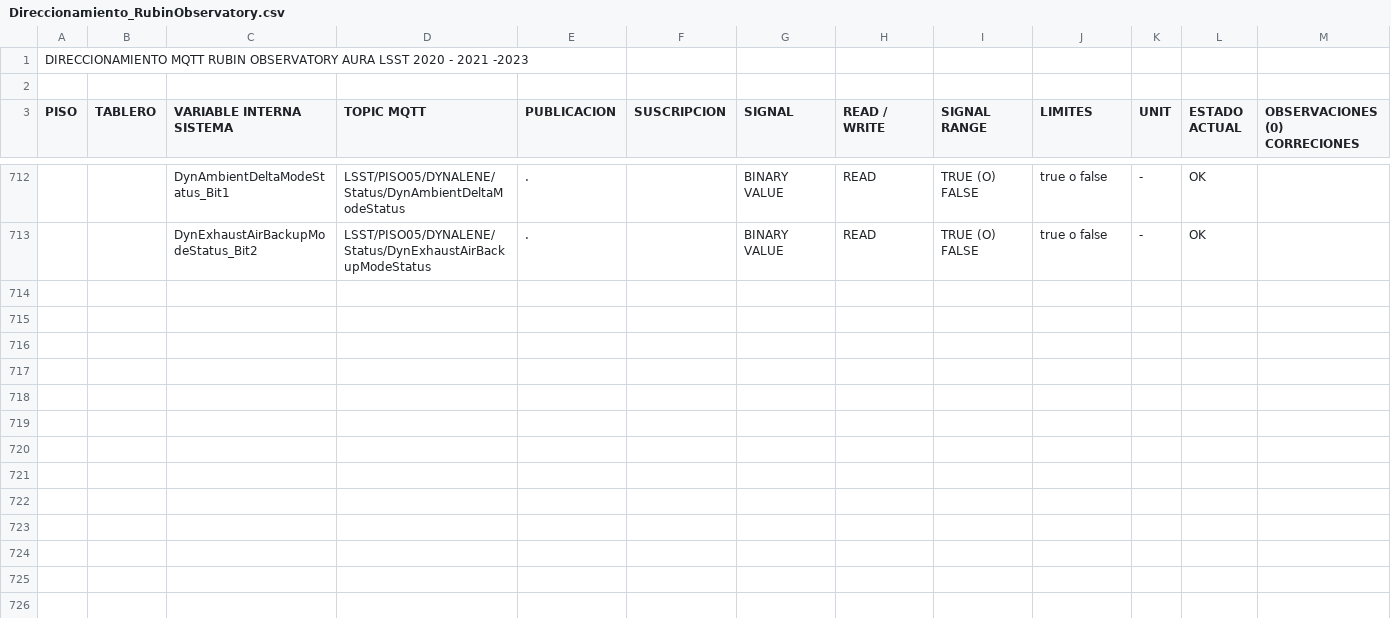
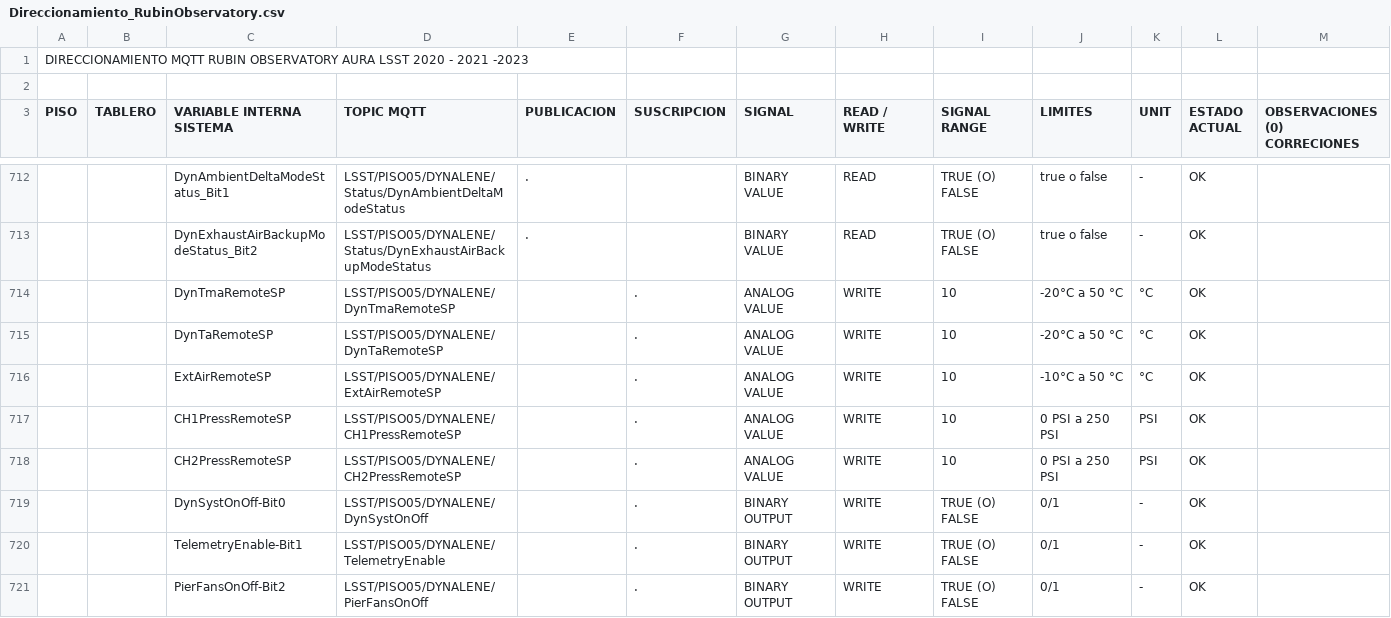
Before and after one commit to lsst-ts/ts_hvac, a CSV file: python/lsst/ts/hvac/data/input/Direccionamiento_RubinObservatory.csv, drawn as a sheet; only a part is shown, gaps mark what is left out; the diff names each change by its address in the sheet, - before the commit and + after, or states it on an @@ line.

Commit message:
Add data and code to generate XML for Dynalene commands and related events.

```diff
--- a/python/lsst/ts/hvac/data/input/Direccionamiento_RubinObservatory.csv
+++ b/python/lsst/ts/hvac/data/input/Direccionamiento_RubinObservatory.csv
+row 714:  |  | DynTmaRemoteSP | LSST/PISO05/DYNALENE/DynTmaRemoteSP |  | . | ANALOG VALUE | WRITE | 10 | -20°C a 50 °C | °C | OK
+row 715:  |  | DynTaRemoteSP | LSST/PISO05/DYNALENE/DynTaRemoteSP |  | . | ANALOG VALUE | WRITE | 10 | -20°C a 50 °C | °C | OK
+row 716:  |  | ExtAirRemoteSP | LSST/PISO05/DYNALENE/ExtAirRemoteSP |  | . | ANALOG VALUE | WRITE | 10 | -10°C a 50 °C | °C | OK
+row 717:  |  | CH1PressRemoteSP | LSST/PISO05/DYNALENE/CH1PressRemoteSP |  | . | ANALOG VALUE | WRITE | 10 | 0 PSI a 250 PSI | PSI | OK
+row 718:  |  | CH2PressRemoteSP | LSST/PISO05/DYNALENE/CH2PressRemoteSP |  | . | ANALOG VALUE | WRITE | 10 | 0 PSI a 250 PSI | PSI | OK
+row 719:  |  | DynSystOnOff-Bit0 | LSST/PISO05/DYNALENE/DynSystOnOff |  | . | BINARY OUTPUT | WRITE | TRUE (O) FALSE | 0/1 | - | OK
+row 720:  |  | TelemetryEnable-Bit1 | LSST/PISO05/DYNALENE/TelemetryEnable |  | . | BINARY OUTPUT | WRITE | TRUE (O) FALSE | 0/1 | - | OK
+row 721:  |  | PierFansOnOff-Bit2 | LSST/PISO05/DYNALENE/PierFansOnOff |  | . | BINARY OUTPUT | WRITE | TRUE (O) FALSE | 0/1 | - | OK
```
Also changed, not shown: 2 other files.
